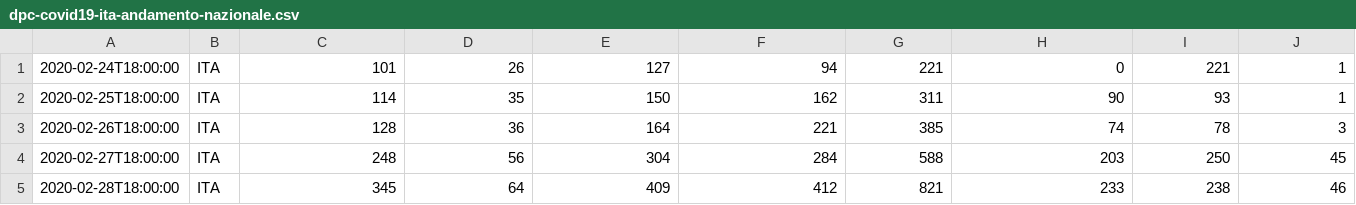
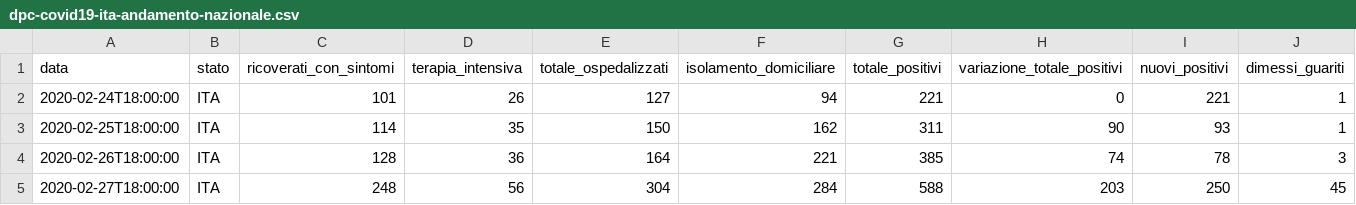
Before and after one commit to gnekt/GANN, a CSV file: data/dpc-covid19-ita-andamento-nazionale.csv, drawn as a sheet; only a part is shown; the shorter side is filled out with more unchanged rows; rows hold the shown columns only; the diff names each change by its address in the sheet, - before the commit and + after, or states it on an @@ line.

```diff
--- a/data/dpc-covid19-ita-andamento-nazionale.csv
+++ b/data/dpc-covid19-ita-andamento-nazionale.csv
+row 1: data | stato | ricoverati_con_sintomi | terapia_intensiva | totale_ospedalizzati | isolamento_domiciliare | totale_positivi | variazione_totale_positivi | nuovi_positivi | dimessi_guariti
```
Also changed, not shown: 3 other files.
